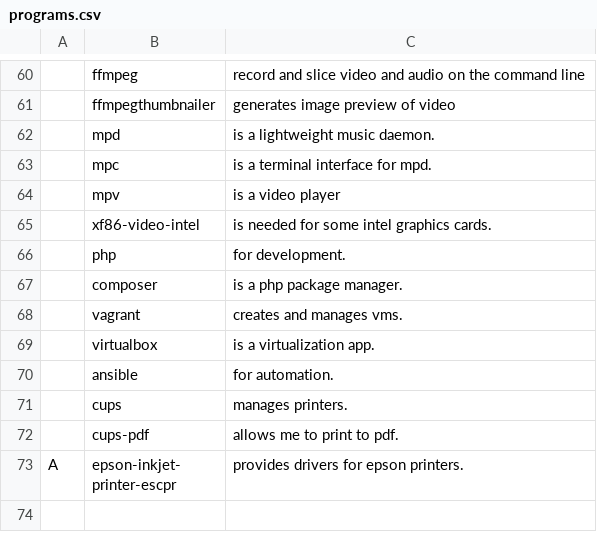
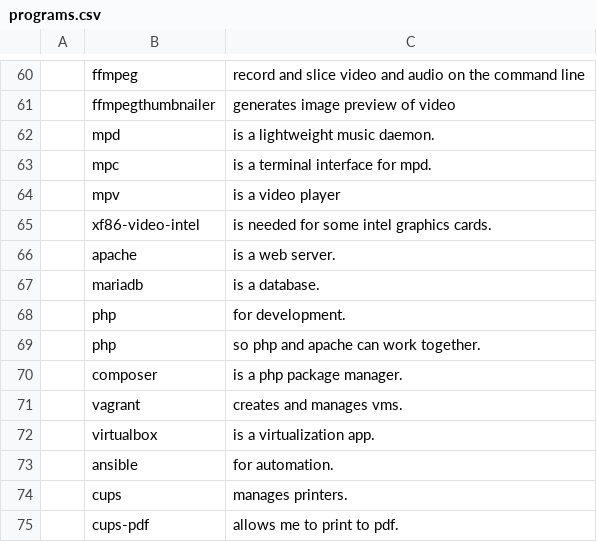
Before and after one commit to jimbarrett/arch-dev-setup, a CSV file: programs.csv, drawn as a sheet; only a part is shown, gaps mark what is left out; the shorter side is filled out with more unchanged rows; the diff names each change by its address in the sheet, - before the commit and + after, or states it on an @@ line.

```diff
--- a/programs.csv
+++ b/programs.csv
+row 66:  | apache | is a web server.
+row 67:  | mariadb | is a database.
+row 69:  | php | so php and apache can work together.
```
Also changed, not shown: 1 other file.
